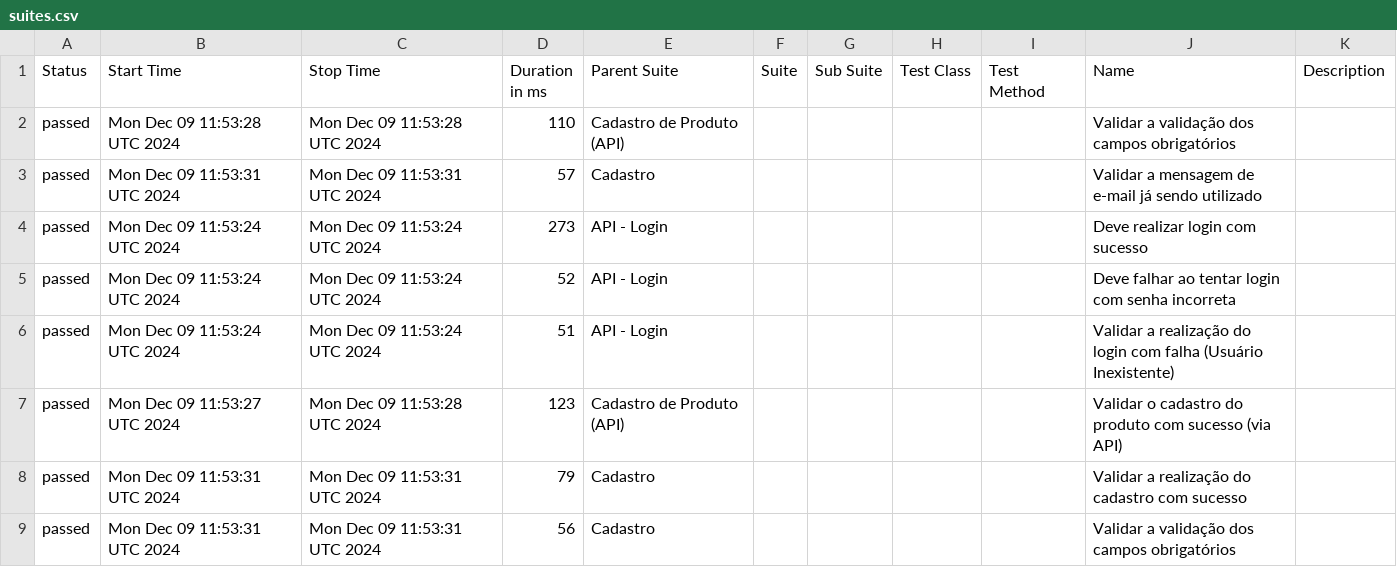
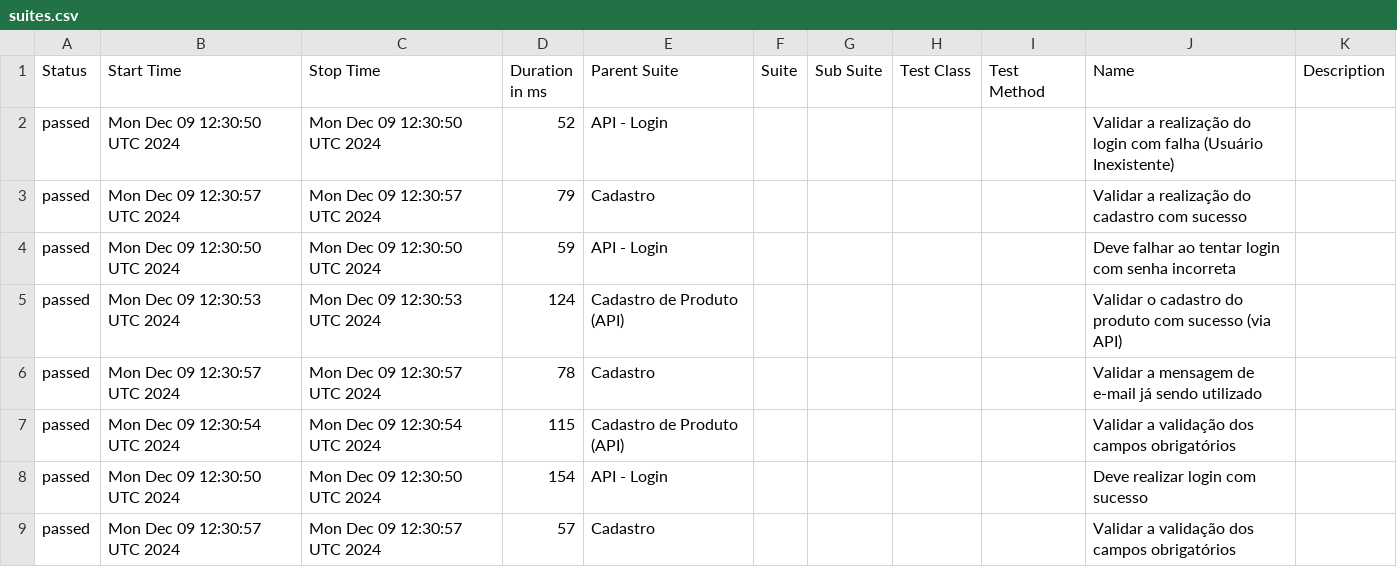
Before and after one commit to leonardolnovaes/Serverest, a CSV file: api/data/suites.csv, drawn as a sheet.

```diff
--- a/api/data/suites.csv
+++ b/api/data/suites.csv
@@ -1,9 +1,9 @@
 "Status","Start Time","Stop Time","Duration in ms","Parent Suite","Suite","Sub Suite","Test Class","Test Method","Name","Description"
-"passed","Mon Dec 09 11:53:28 UTC 2024","Mon Dec 09 11:53:28 UTC 2024","110","Cadastro de Produto (API)","","","","","Validar a validação dos campos obrigatórios",""
-"passed","Mon Dec 09 11:53:31 UTC 2024","Mon Dec 09 11:53:31 UTC 2024","57","Cadastro","","","","","Validar a mensagem de e-mail já sendo utilizado",""
-"passed","Mon Dec 09 11:53:24 UTC 2024","Mon Dec 09 11:53:24 UTC 2024","273","API - Login","","","","","Deve realizar login com sucesso",""
-"passed","Mon Dec 09 11:53:24 UTC 2024","Mon Dec 09 11:53:24 UTC 2024","52","API - Login","","","","","Deve falhar ao tentar login com senha incorreta",""
-"passed","Mon Dec 09 11:53:24 UTC 2024","Mon Dec 09 11:53:24 UTC 2024","51","API - Login","","","","","Validar a realização do login com falha (Usuário Inexistente)",""
-"passed","Mon Dec 09 11:53:27 UTC 2024","Mon Dec 09 11:53:28 UTC 2024","123","Cadastro de Produto (API)","","","","","Validar o cadastro do produto com sucesso (via API)",""
-"passed","Mon Dec 09 11:53:31 UTC 2024","Mon Dec 09 11:53:31 UTC 2024","79","Cadastro","","","","","Validar a realização do cadastro com sucesso",""
-"passed","Mon Dec 09 11:53:31 UTC 2024","Mon Dec 09 11:53:31 UTC 2024","56","Cadastro","","","","","Validar a validação dos campos obrigatórios",""
+"passed","Mon Dec 09 12:30:50 UTC 2024","Mon Dec 09 12:30:50 UTC 2024","52","API - Login","","","","","Validar a realização do login com falha (Usuário Inexistente)",""
+"passed","Mon Dec 09 12:30:57 UTC 2024","Mon Dec 09 12:30:57 UTC 2024","79","Cadastro","","","","","Validar a realização do cadastro com sucesso",""
+"passed","Mon Dec 09 12:30:50 UTC 2024","Mon Dec 09 12:30:50 UTC 2024","59","API - Login","","","","","Deve falhar ao tentar login com senha incorreta",""
+"passed","Mon Dec 09 12:30:53 UTC 2024","Mon Dec 09 12:30:53 UTC 2024","124","Cadastro de Produto (API)","","","","","Validar o cadastro do produto com sucesso (via API)",""
+"passed","Mon Dec 09 12:30:57 UTC 2024","Mon Dec 09 12:30:57 UTC 2024","78","Cadastro","","","","","Validar a mensagem de e-mail já sendo utilizado",""
+"passed","Mon Dec 09 12:30:54 UTC 2024","Mon Dec 09 12:30:54 UTC 2024","115","Cadastro de Produto (API)","","","","","Validar a validação dos campos obrigatórios",""
+"passed","Mon Dec 09 12:30:50 UTC 2024","Mon Dec 09 12:30:50 UTC 2024","154","API - Login","","","","","Deve realizar login com sucesso",""
+"passed","Mon Dec 09 12:30:57 UTC 2024","Mon Dec 09 12:30:57 UTC 2024","57","Cadastro","","","","","Validar a validação dos campos obrigatórios",""
```
Also changed, not shown: 29 other files.
